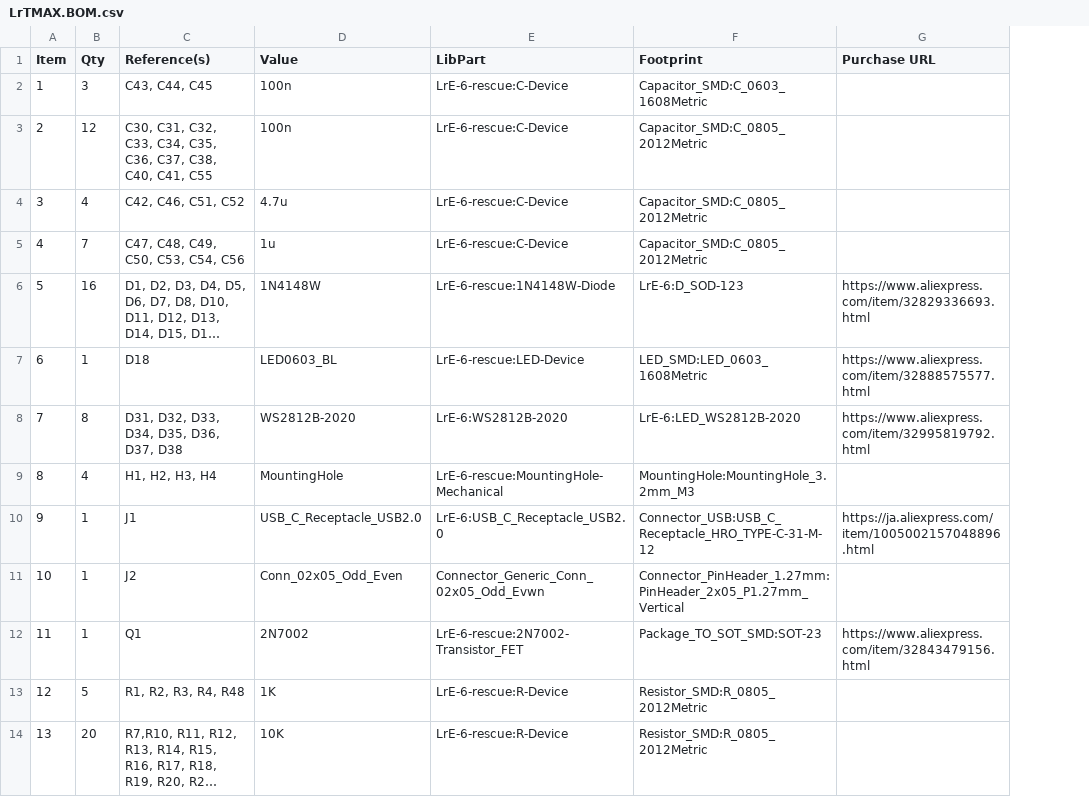
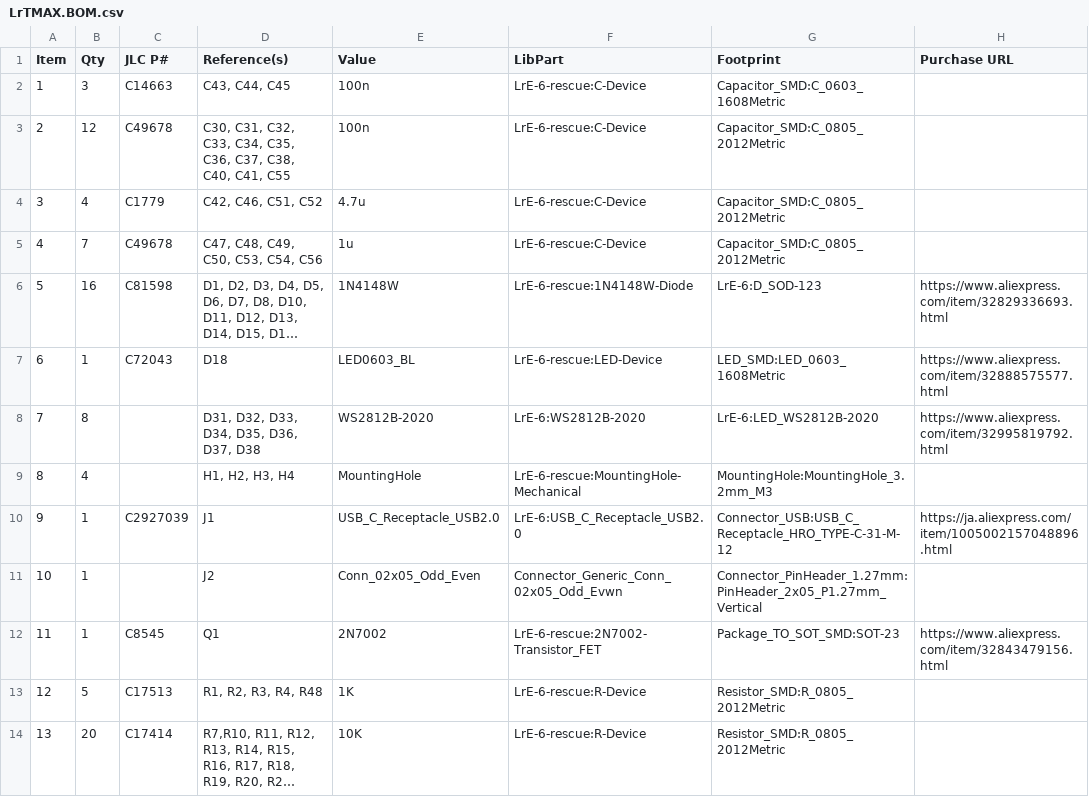
Before and after one commit to remov-b4-flight/LrTMAX.4lpb, a CSV file: LrTMAX.BOM.csv, drawn as a sheet; only a part is shown; long unchanged cells end in …; the diff names each change by its address in the sheet, - before the commit and + after, or states it on an @@ line.

Commit message:
modify PCB BOM for JLCPCB Asslembly order(just a test)

```diff
--- a/LrTMAX.BOM.csv
+++ b/LrTMAX.BOM.csv
+column C (JLC P#), rows 2-14: C14663 | C49678 | C1779 | C49678 | C81598 | C72043 |  |  | C2927039 |  | C8545 | C17513 | C17414
```
